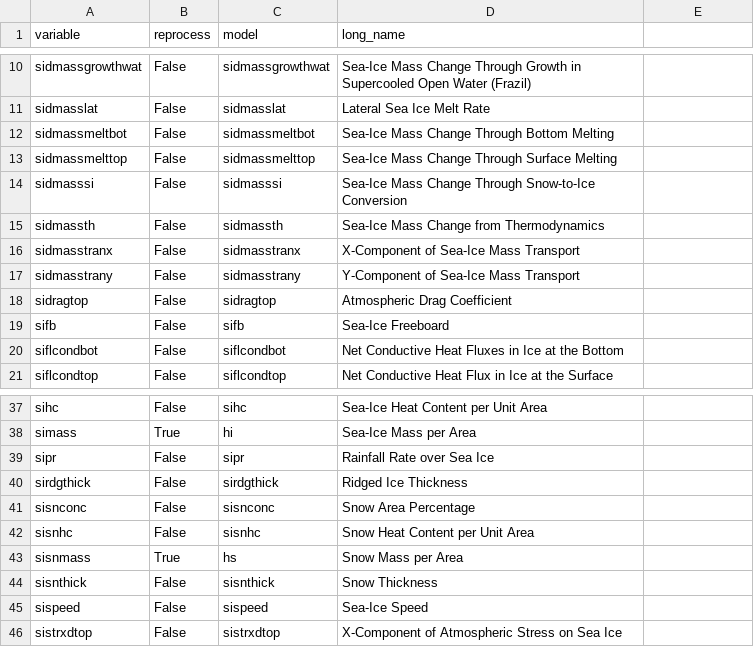
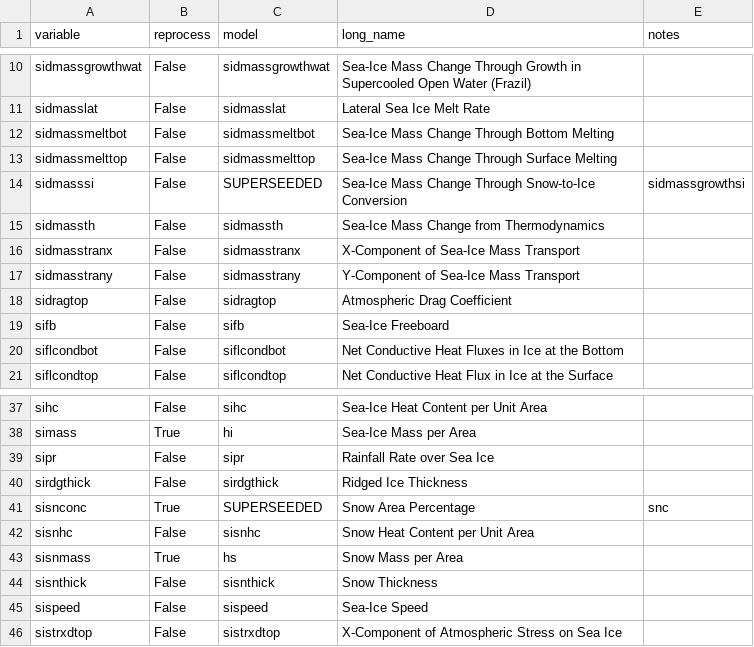
Before and after one commit to CMCC-Foundation/cmcc_cmip_data_request, a CSV file: cmip7-lookup/ice_lookup.csv, drawn as a sheet; only a part is shown, gaps mark what is left out; the diff covers the shown part only.

Commit message:
First draft of si lookup table
The variables model names are added.
Label "SUPERSEEDED" implemented with the "notes" column. CMIP6 compound names used as baseline for searching variables within CICE

```diff
--- a/cmip7-lookup/ice_lookup.csv
+++ b/cmip7-lookup/ice_lookup.csv
@@ -1 +1 @@
-variable,reprocess,model,long_name
+variable,reprocess,model,long_name, notes
@@ -13,3 +13,3 @@ sidmassmeltbot,False,sidmassmeltbot,Sea-Ice Mass Change Through Bottom Melting
 sidmassmelttop,False,sidmassmelttop,Sea-Ice Mass Change Through Surface Melting
-sidmasssi,False,sidmasssi,Sea-Ice Mass Change Through Snow-to-Ice Conversion
+sidmasssi,False,SUPERSEEDED,Sea-Ice Mass Change Through Snow-to-Ice Conversion,sidmassgrowthsi
 sidmassth,False,sidmassth,Sea-Ice Mass Change from Thermodynamics
@@ -40,3 +40,3 @@ sipr,False,sipr,Rainfall Rate over Sea Ice
 sirdgthick,False,sirdgthick,Ridged Ice Thickness
-sisnconc,False,sisnconc,Snow Area Percentage
+sisnconc,True,SUPERSEEDED,Snow Area Percentage, snc
 sisnhc,False,sisnhc,Snow Heat Content per Unit Area
```
Also changed, not shown: 26 edited cells elsewhere in this file.
